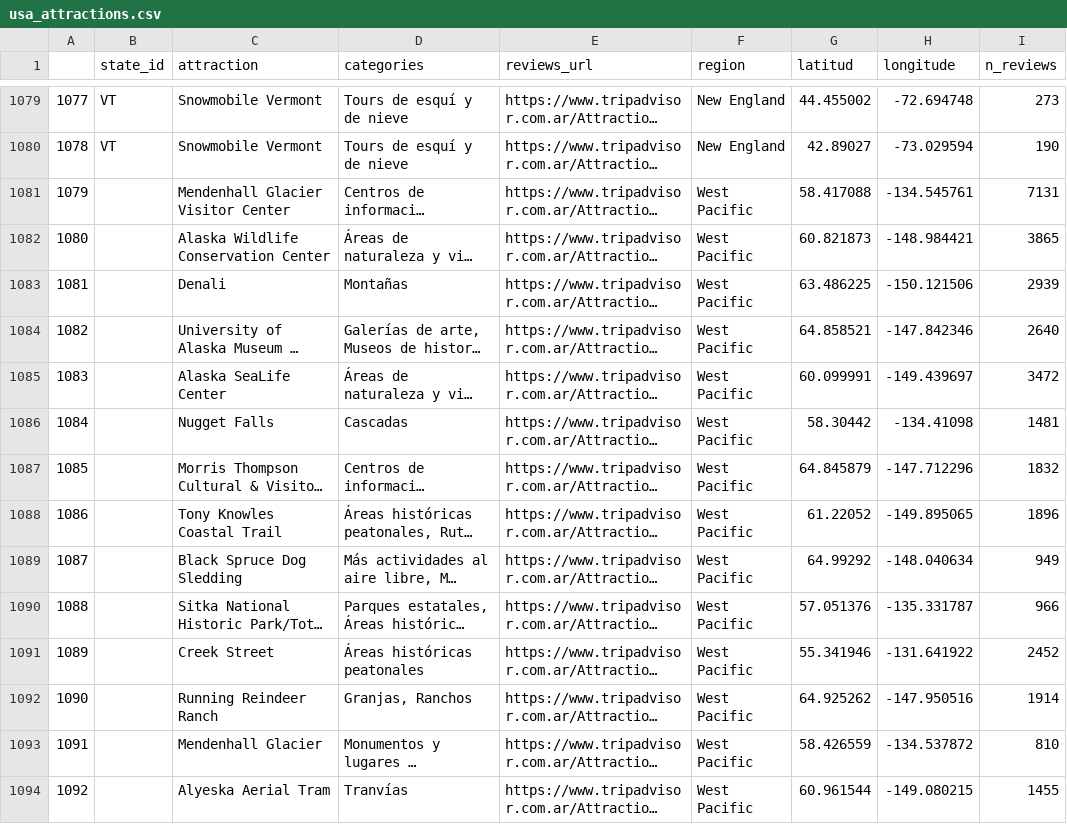
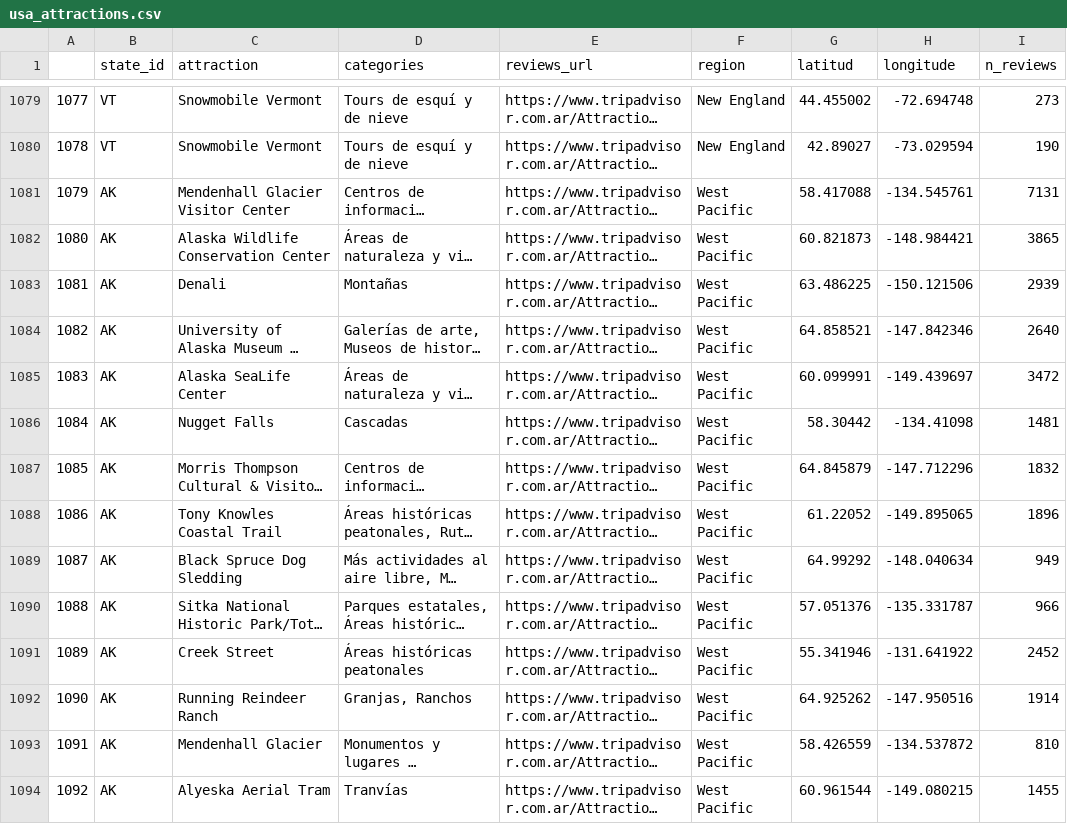
Before and after one commit to LeonardoCostaH/PF_DS_YELP, a CSV file: files/data/usa_attractions.csv, drawn as a sheet; only a part is shown, gaps mark what is left out; long unchanged cells end in …; the diff covers the shown part only; the diff names each change by its address in the sheet, - before the commit and + after, or states it on an @@ line.

```diff
--- a/files/data/usa_attractions.csv
+++ b/files/data/usa_attractions.csv
-B1081:B1094 (state_id): (empty)
+B1081:B1094 (state_id): AK
```
Also changed, not shown: 169 edited cells elsewhere in this file, files/data/tripadvisor/tripadvisor_attractions.csv, 3 other files.
